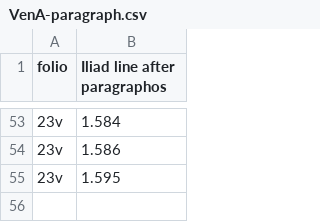
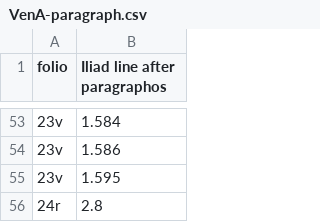
Before and after one commit to cjschu17/hcil-20, a CSV file: collections/VenA-paragraph.csv, drawn as a sheet; only a part is shown, gaps mark what is left out.

Commit message:
Update VenA-paragraph.csv

```diff
--- a/collections/VenA-paragraph.csv
+++ b/collections/VenA-paragraph.csv
@@ -55 +55,2 @@ folio, Iliad line after paragraphos
 23v, 1.595
+24r, 2.8
```
